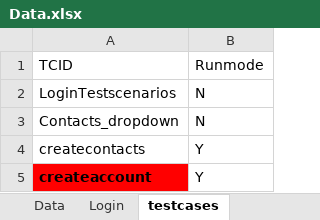
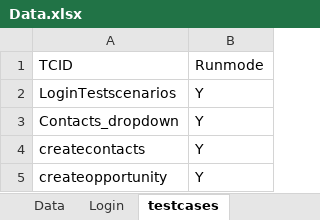
Before and after one commit to pranabkdas85/DemoRepo, an Excel workbook: com.ddf/Data.xlsx, sheet testcases, drawn as a sheet; values as stored, in another font and other column widths than the file's, no borders; the diff names each change by its address in the sheet, - before the commit and + after, or states it on an @@ line.

```diff
--- a/com.ddf/Data.xlsx (sheet testcases)
+++ b/com.ddf/Data.xlsx (sheet testcases)
-B2:B3 (Runmode): N
+B2:B3 (Runmode): Y
-A5 (TCID): createaccount
+A5 (TCID): createopportunity
@@ A5 fill: #FF0000 → none, bold: on → off @@
```
Also changed, not shown: sheet Data, 1 other file.
